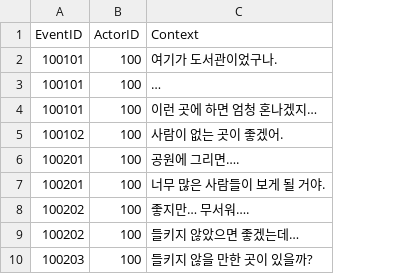
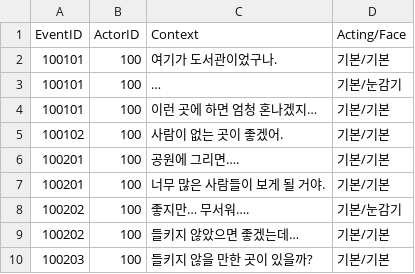
Before and after one commit to PlayMer0825/Graffiti, a CSV file: Assets/Resources/CSV/1.csv, drawn as a sheet; only a part is shown; the diff names each change by its address in the sheet, - before the commit and + after, or states it on an @@ line.

```diff
--- a/Assets/Resources/CSV/1.csv
+++ b/Assets/Resources/CSV/1.csv
+column D (Acting/Face), rows 2-10: 기본/기본 | 기본/눈감기 | 기본/기본 | 기본/기본 | 기본/기본 | 기본/기본 | 기본/눈감기 | 기본/기본 | 기본/기본
```
Also changed, not shown: 9 other files.
